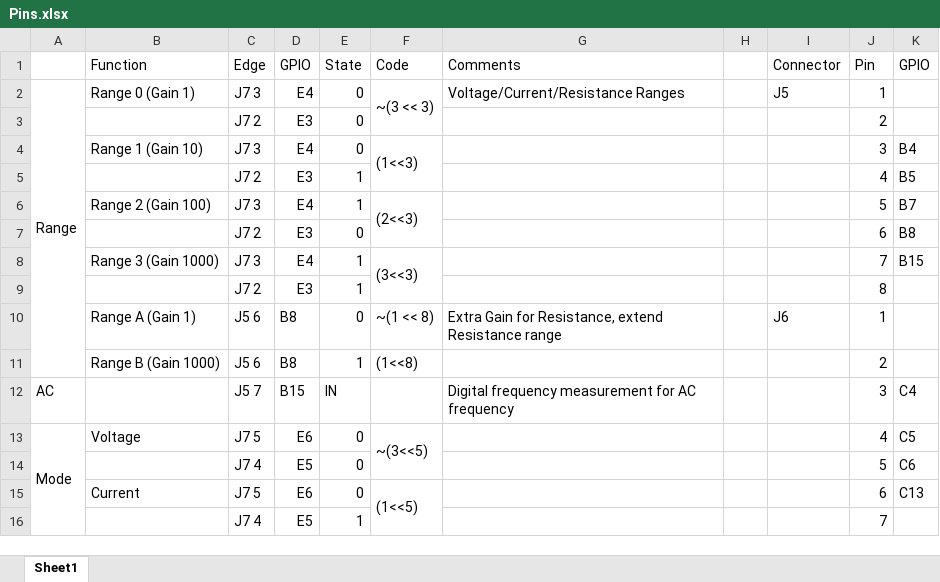
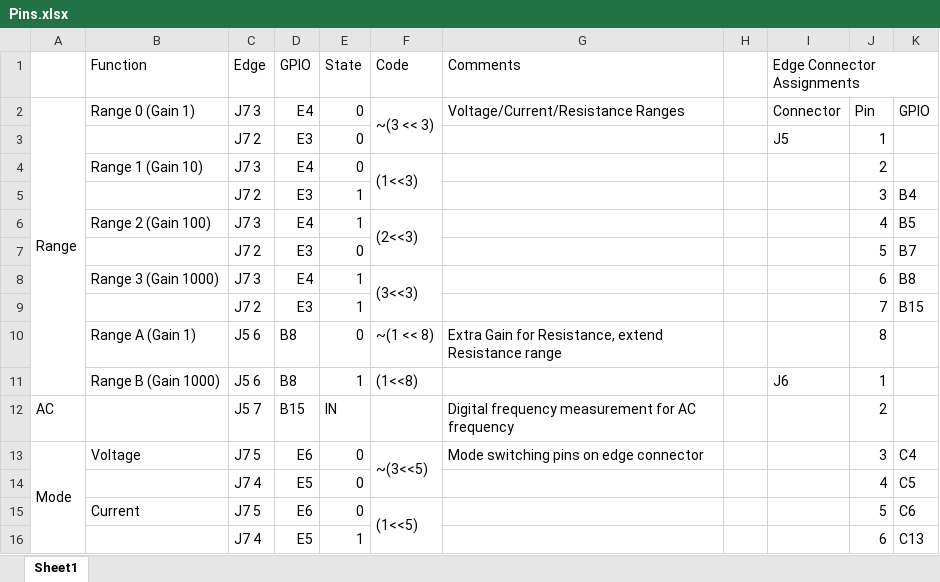
Before and after one commit to AmrikSadhra/DMM-STM32, an Excel workbook: Pins.xlsx, sheet Sheet1, drawn as a sheet; only a part is shown; values as stored, in another font and other column widths than the file's, no cell formats; the diff covers the shown part only; the diff names each change by its address in the sheet, - before the commit and + after, or states it on an @@ line.

```diff
--- a/Pins.xlsx (sheet Sheet1)
+++ b/Pins.xlsx (sheet Sheet1)
-I1: Connector
+I1: Edge Connector Assignments
+I1:K1 merged
-J1: Pin
+J1: (empty)
-K1: GPIO
+K1: (empty)
-I2 (Edge Connector Assignments): J5
+I2 (Edge Connector Assignments): Connector
-J2: 1
+J2: Pin
-K2: (empty)
+K2: GPIO
-I3 (Edge Connector Assignments): (empty)
+I3 (Edge Connector Assignments): J5
-J3: 2
+J3: 1
-J4: 3
+J4: 2
-K4: B4
+K4: (empty)
-J5: 4
+J5: 3
-K5: B5
+K5: B4
-J6: 5
+J6: 4
-K6: B7
+K6: B5
-J7: 6
+J7: 5
-K7: B8
+K7: B7
-J8: 7
+J8: 6
-K8: B15
+K8: B8
-J9: 8
+J9: 7
-K9: (empty)
+K9: B15
-I10 (Edge Connector Assignments): J6
+I10 (Edge Connector Assignments): (empty)
-J10: 1
+J10: 8
-I11 (Edge Connector Assignments): (empty)
+I11 (Edge Connector Assignments): J6
-J11: 2
+J11: 1
-J12: 3
+J12: 2
-K12: C4
+K12: (empty)
-G13 (Comments): (empty)
+G13 (Comments): Mode switching pins on edge connector
-J13: 4
+J13: 3
-K13: C5
+K13: C4
-J14: 5
+J14: 4
-K14: C6
+K14: C5
-J15: 6
+J15: 5
-K15: C13
+K15: C6
-J16: 7
+J16: 6
-K16: (empty)
+K16: C13
```
Also changed, not shown: 1 added row, 1 removed row and 32 edited cells elsewhere in this sheet, cell formats, 27 other files.
